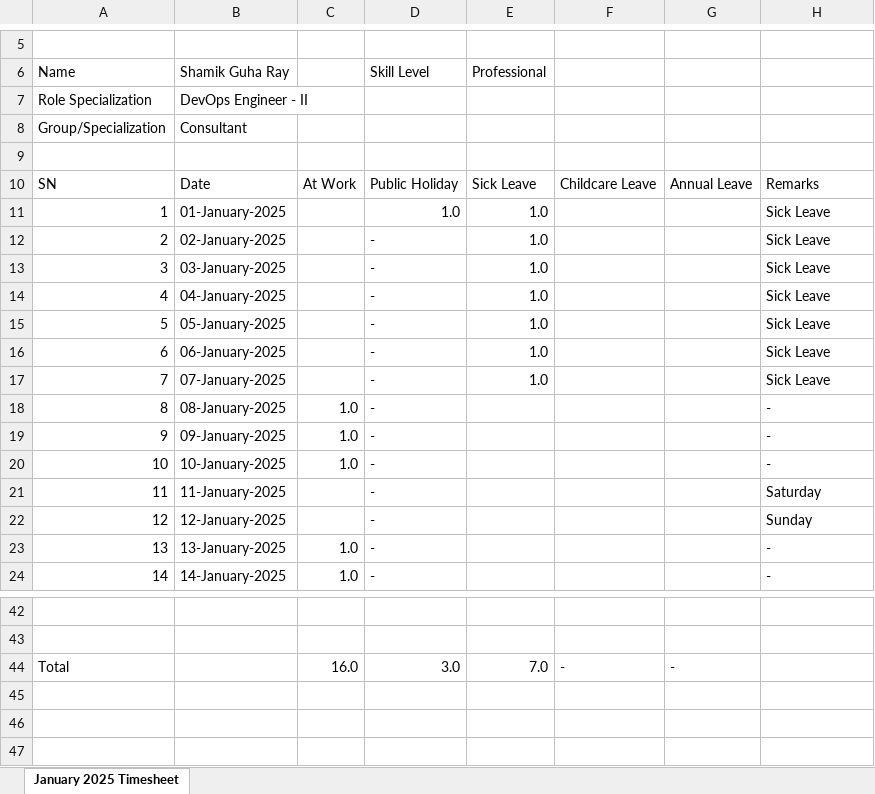
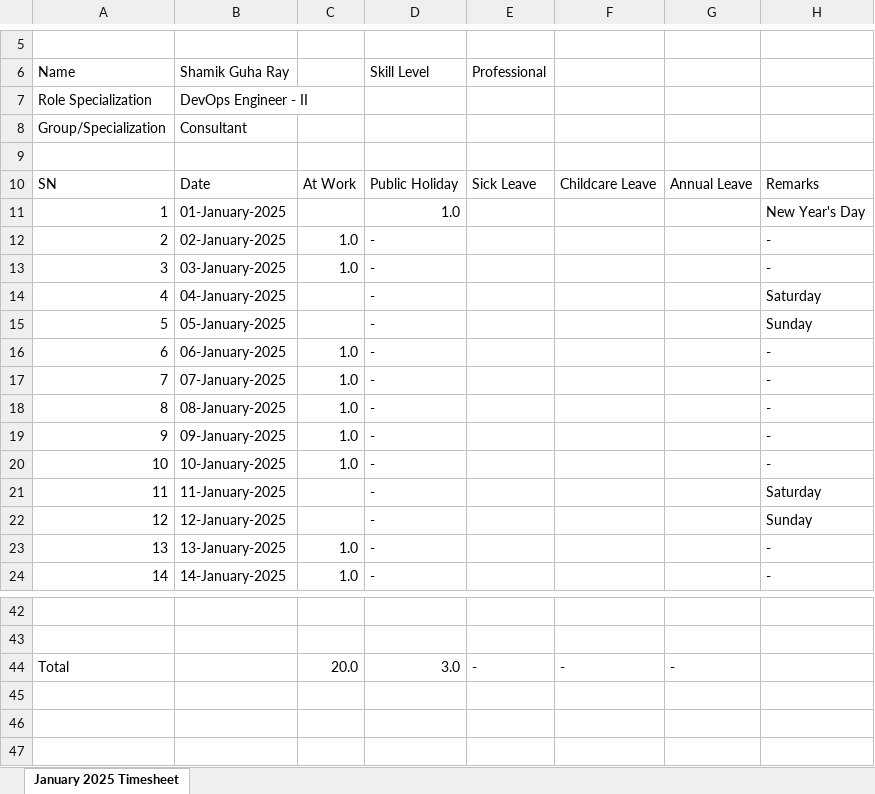
Before and after one commit to guharayshamik/atTimesheetBot, an Excel workbook: generated_timesheets/January_2025_Timesheet_Shamik_Guha_Ray.xlsx, sheet January 2025 Timesheet, drawn as a sheet; only a part is shown, gaps mark what is left out; values as stored, in another font and other column widths than the file's, no cell formats; the diff names each change by its address in the sheet, - before the commit and + after, or states it on an @@ line.

```diff
--- a/generated_timesheets/January_2025_Timesheet_Shamik_Guha_Ray.xlsx (sheet January 2025 Timesheet)
+++ b/generated_timesheets/January_2025_Timesheet_Shamik_Guha_Ray.xlsx (sheet January 2025 Timesheet)
-E11:E17: 1.0
+E11:E17: (empty)
-H11: Sick Leave
+H11: New Year's Day
-C12:C13: (empty)
+C12:C13: 1.0
-H12:H13: Sick Leave
+H12:H13: -
-H14: Sick Leave
+H14: Saturday
-H15: Sick Leave
+H15: Sunday
-C16:C17: (empty)
+C16:C17: 1.0
-H16:H17: Sick Leave
+H16:H17: -
-C44: 16.0
+C44: 20.0
-E44: 7.0
+E44: -
```
Also changed, not shown: cell formats, 1 other file.
